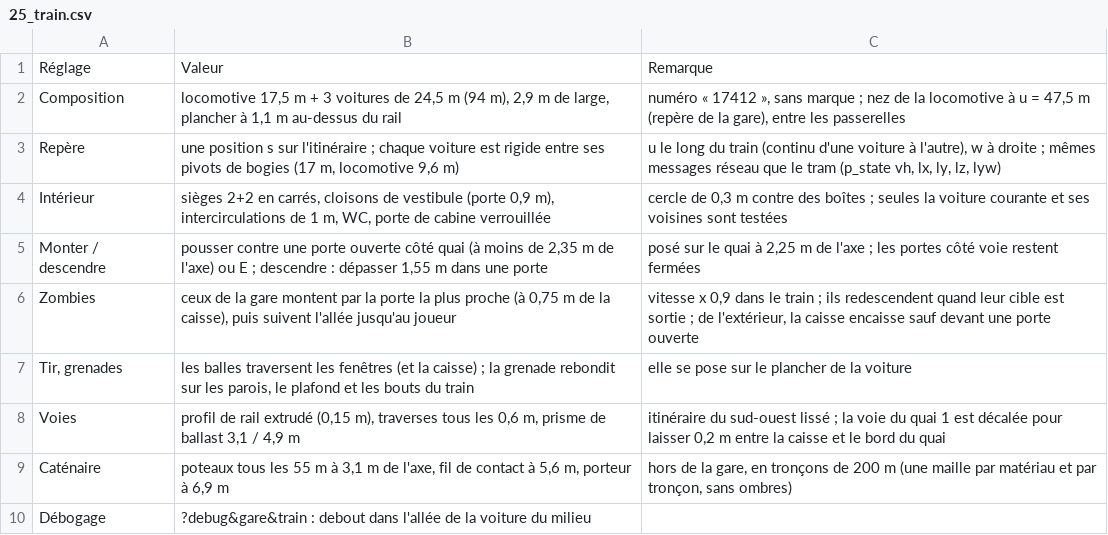
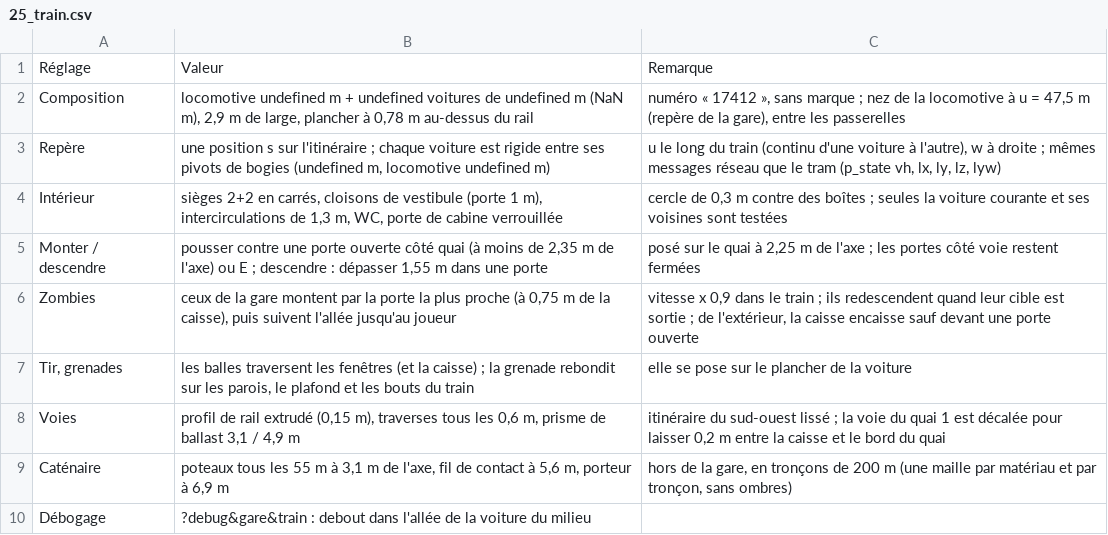
Before and after one commit to davideneco/zombie-survival, a CSV file: docs/csv/25_train.csv, drawn as a sheet.

```diff
--- a/docs/csv/25_train.csv
+++ b/docs/csv/25_train.csv
@@ -1,5 +1,5 @@
 Réglage;Valeur;Remarque
-Composition;locomotive 17,5 m + 3 voitures de 24,5 m (94 m), 2,9 m de large, plancher à 1,1 m au-dessus du rail;"numéro « 17412 », sans marque ; nez de la locomotive à u = 47,5 m (repère de la gare), entre les passerelles"
-Repère;"une position s sur l'itinéraire ; chaque voiture est rigide entre ses pivots de bogies (17 m, locomotive 9,6 m)";"u le long du train (continu d'une voiture à l'autre), w à droite ; mêmes messages réseau que le tram (p_state vh, lx, ly, lz, lyw)"
-Intérieur;sièges 2+2 en carrés, cloisons de vestibule (porte 0,9 m), intercirculations de 1 m, WC, porte de cabine verrouillée;"cercle de 0,3 m contre des boîtes ; seules la voiture courante et ses voisines sont testées"
+Composition;locomotive undefined m + undefined voitures de undefined m (NaN m), 2,9 m de large, plancher à 0,78 m au-dessus du rail;"numéro « 17412 », sans marque ; nez de la locomotive à u = 47,5 m (repère de la gare), entre les passerelles"
+Repère;"une position s sur l'itinéraire ; chaque voiture est rigide entre ses pivots de bogies (undefined m, locomotive undefined m)";"u le long du train (continu d'une voiture à l'autre), w à droite ; mêmes messages réseau que le tram (p_state vh, lx, ly, lz, lyw)"
+Intérieur;sièges 2+2 en carrés, cloisons de vestibule (porte 1 m), intercirculations de 1,3 m, WC, porte de cabine verrouillée;"cercle de 0,3 m contre des boîtes ; seules la voiture courante et ses voisines sont testées"
 Monter / descendre;"pousser contre une porte ouverte côté quai (à moins de 2,35 m de l'axe) ou E ; descendre : dépasser 1,55 m dans une porte";"posé sur le quai à 2,25 m de l'axe ; les portes côté voie restent fermées"
```
Also changed, not shown: docs/csv/26_intro.csv, 23 other files.
